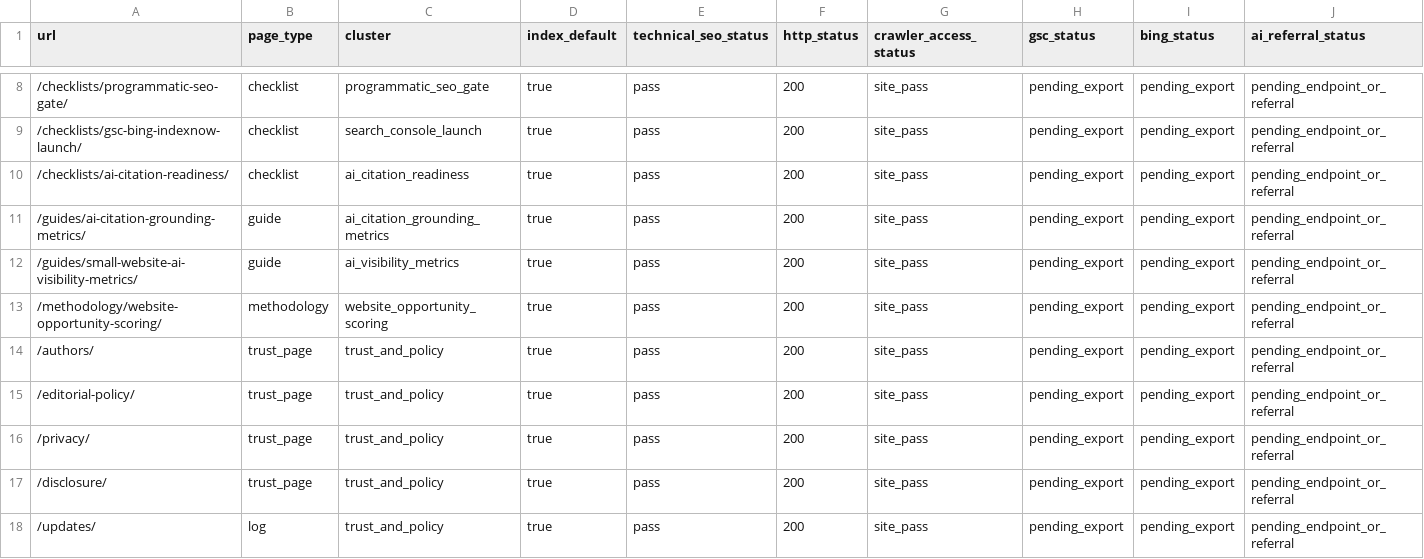
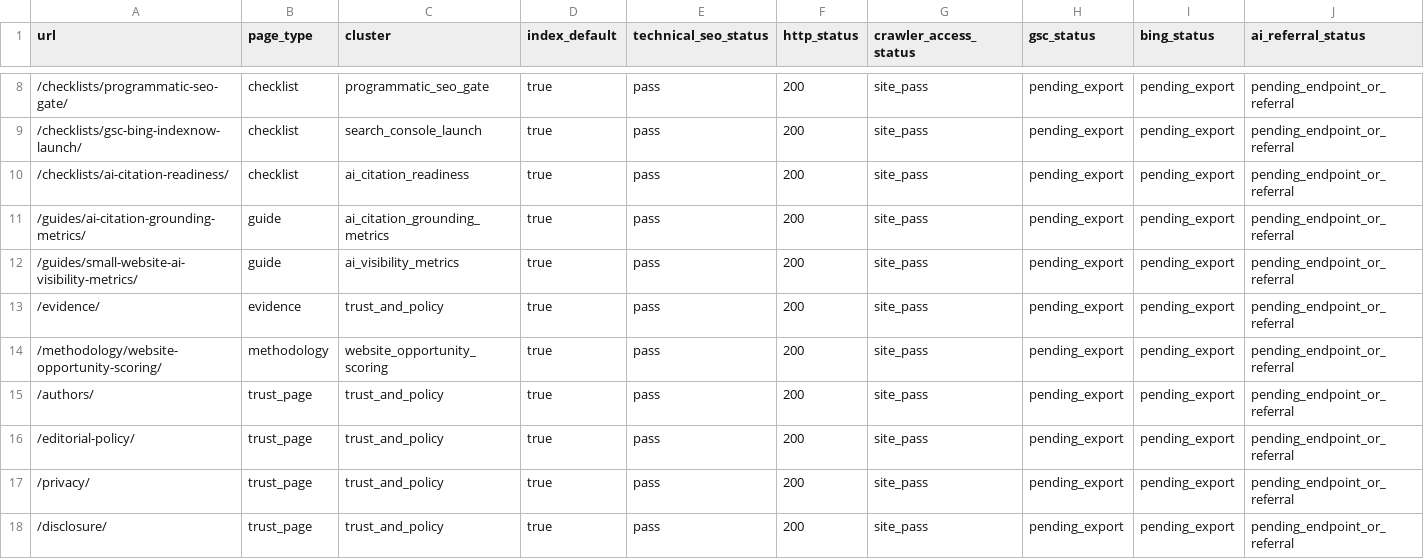
Before and after one commit to SB980425/shachidainei, a CSV file: agentsiteops/data/growth-evidence-snapshot.csv, drawn as a sheet; only a part is shown, gaps mark what is left out; the shorter side is filled out with more unchanged rows; rows hold the shown columns only; the diff names each change by its address in the sheet, - before the commit and + after, or states it on an @@ line.

```diff
--- a/agentsiteops/data/growth-evidence-snapshot.csv
+++ b/agentsiteops/data/growth-evidence-snapshot.csv
+row 13: /evidence/ | evidence | trust_and_policy | true | pass | 200 | site_pass | pending_export | pending_export | pending_endpoint_or_referral
```
Also changed, not shown: agentsiteops/data/page-review-actions.csv, agentsiteops/docs/page-registry.csv, 16 other files.
